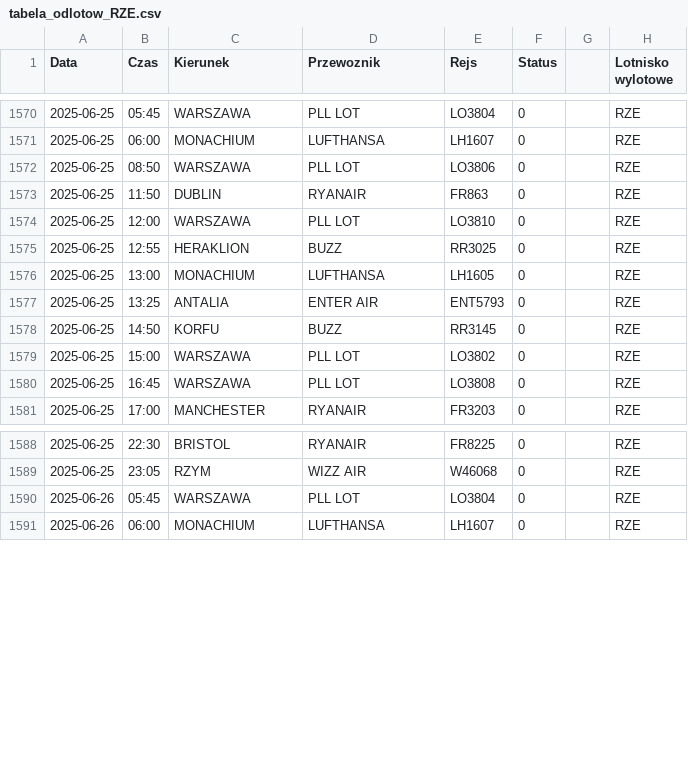
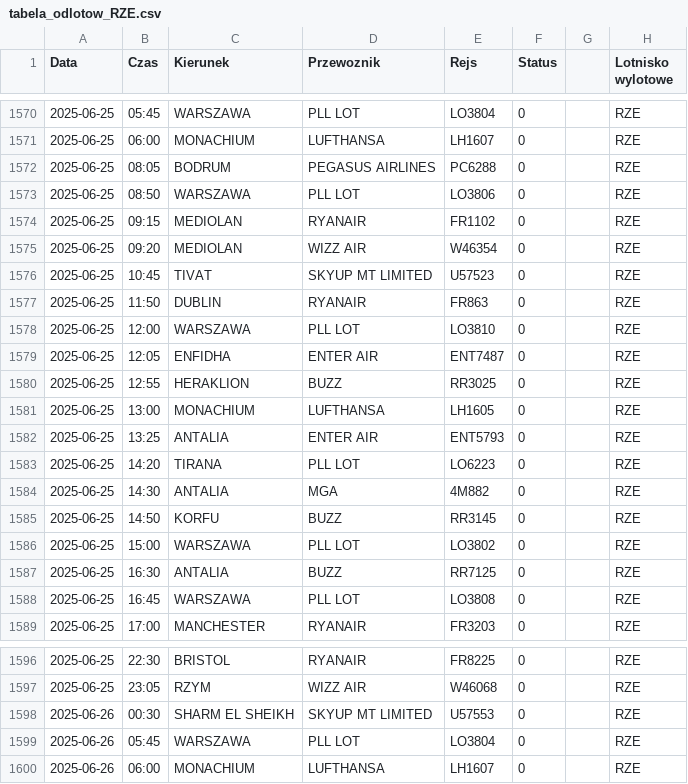
Before and after one commit to dariazielinska/departures-scraper, a CSV file: scraper/scraper_output/tabela_odlotow_RZE.csv, drawn as a sheet; only a part is shown, gaps mark what is left out.

```diff
--- a/scraper/scraper_output/tabela_odlotow_RZE.csv
+++ b/scraper/scraper_output/tabela_odlotow_RZE.csv
@@ -1571,5 +1571,10 @@ Data;Czas;Kierunek;Przewoznik;Rejs;Status;;Lotnisko wylotowe
 2025-06-25;06:00;MONACHIUM;LUFTHANSA;LH1607;0;;"RZE"
+2025-06-25;08:05;BODRUM;PEGASUS AIRLINES;PC6288;0;;"RZE"
 2025-06-25;08:50;WARSZAWA;PLL LOT;LO3806;0;;"RZE"
+2025-06-25;09:15;MEDIOLAN;RYANAIR;FR1102;0;;"RZE"
+2025-06-25;09:20;MEDIOLAN;WIZZ AIR;W46354;0;;"RZE"
+2025-06-25;10:45;TIVAT;SKYUP MT LIMITED;U57523;0;;"RZE"
 2025-06-25;11:50;DUBLIN;RYANAIR;FR863;0;;"RZE"
 2025-06-25;12:00;WARSZAWA;PLL LOT;LO3810;0;;"RZE"
+2025-06-25;12:05;ENFIDHA;ENTER AIR;ENT7487;0;;"RZE"
 2025-06-25;12:55;HERAKLION;BUZZ;RR3025;0;;"RZE"
@@ -1577,4 +1582,7 @@ Data;Czas;Kierunek;Przewoznik;Rejs;Status;;Lotnisko wylotowe
 2025-06-25;13:25;ANTALIA;ENTER AIR;ENT5793;0;;"RZE"
+2025-06-25;14:20;TIRANA;PLL LOT;LO6223;0;;"RZE"
+2025-06-25;14:30;ANTALIA;MGA;4M882;0;;"RZE"
 2025-06-25;14:50;KORFU;BUZZ;RR3145;0;;"RZE"
 2025-06-25;15:00;WARSZAWA;PLL LOT;LO3802;0;;"RZE"
+2025-06-25;16:30;ANTALIA;BUZZ;RR7125;0;;"RZE"
 2025-06-25;16:45;WARSZAWA;PLL LOT;LO3808;0;;"RZE"
@@ -1589,2 +1597,3 @@ Data;Czas;Kierunek;Przewoznik;Rejs;Status;;Lotnisko wylotowe
 2025-06-25;23:05;RZYM;WIZZ AIR;W46068;0;;"RZE"
+2025-06-26;00:30;SHARM EL SHEIKH;SKYUP MT LIMITED;U57553;0;;"RZE"
 2025-06-26;05:45;WARSZAWA;PLL LOT;LO3804;0;;"RZE"
```
Also changed, not shown: scraper/scraper_output/tabela_odlotow_GDN.csv, scraper/scraper_output/tabela_odlotow_KRK.csv, 2 other files.
